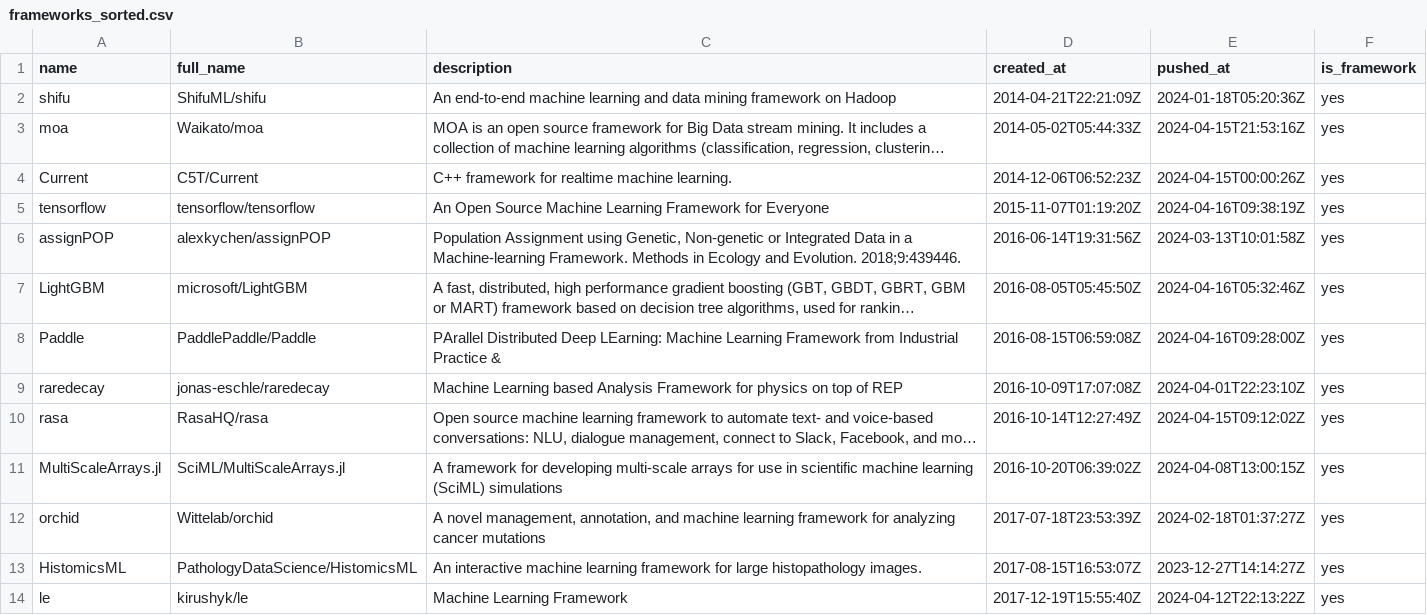
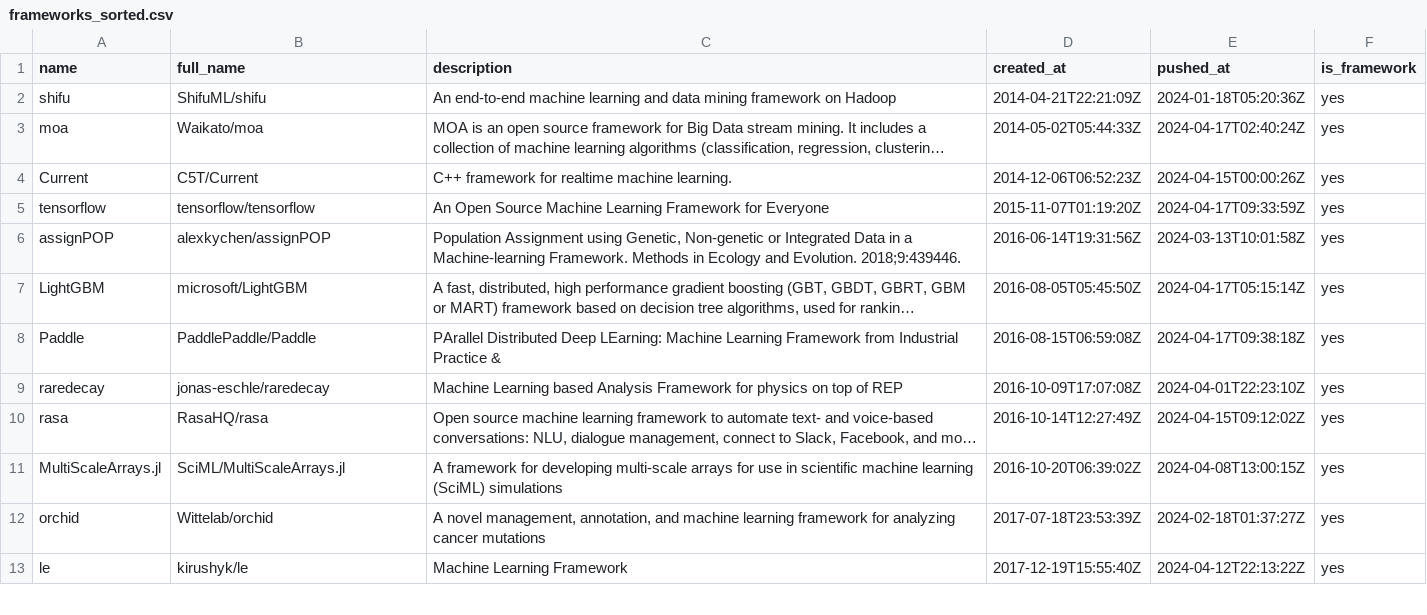
Before and after one commit to ninpnin/days-since-last-ml-framework, a CSV file: data/frameworks_sorted.csv, drawn as a sheet; only a part is shown; long unchanged cells end in …; the diff covers the shown part only; the diff names each change by its address in the sheet, - before the commit and + after, or states it on an @@ line.

```diff
--- a/data/frameworks_sorted.csv
+++ b/data/frameworks_sorted.csv
-E3 (pushed_at): 2024-04-15T21:53:16Z
+E3 (pushed_at): 2024-04-17T02:40:24Z
-E5 (pushed_at): 2024-04-16T09:38:19Z
+E5 (pushed_at): 2024-04-17T09:33:59Z
-E7 (pushed_at): 2024-04-16T05:32:46Z
+E7 (pushed_at): 2024-04-17T05:15:14Z
-E8 (pushed_at): 2024-04-16T09:28:00Z
+E8 (pushed_at): 2024-04-17T09:38:18Z
-row 13: HistomicsML | PathologyDataScience/HistomicsML | An interactive machine learning framework for large histopathology images. | 2017-08-15T16:53:07Z | 2023-12-27T14:14:27Z | yes
```
Also changed, not shown: 22 edited cells elsewhere in this file, data/aggregated_results.csv, data/sample.csv, 6 other files.
